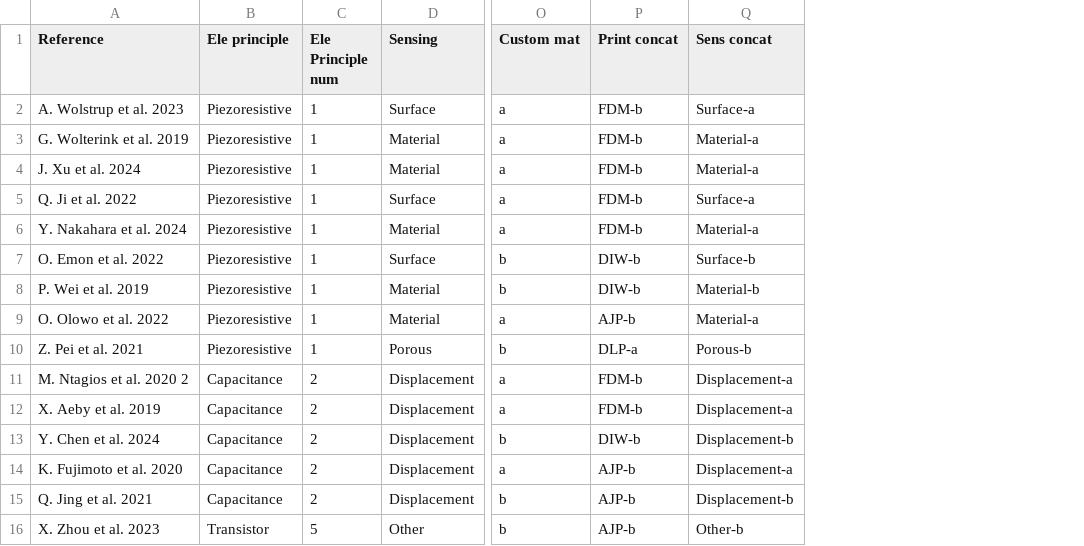
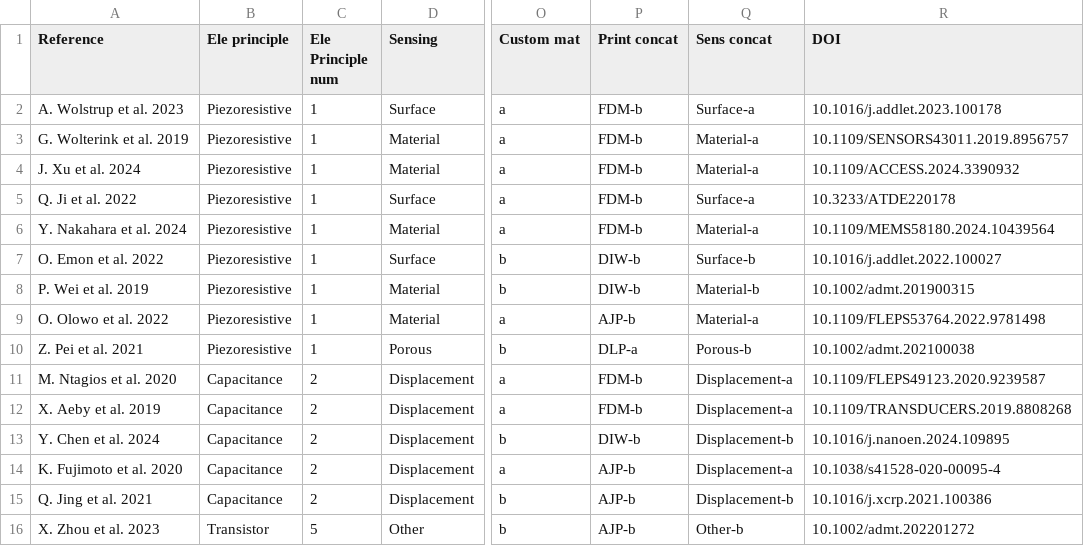
Before and after one commit to AWolstrup/Awolstrup.github.io, a CSV file: ForceData_mat_2.csv, drawn as a sheet; only a part is shown, gaps mark what is left out; the diff names each change by its address in the sheet, - before the commit and + after, or states it on an @@ line.

Commit message:
DOIs

```diff
--- a/ForceData_mat_2.csv
+++ b/ForceData_mat_2.csv
+column R (DOI), rows 2-16: 10.1016/j.addlet.2023.100178 | 10.1109/SENSORS43011.2019.8956757 | 10.1109/ACCESS.2024.3390932 | 10.3233/ATDE220178 | 10.1109/MEMS58180.2024.10439564 | 10.1016/j.addlet.2022.100027 | 10.1002/admt.201900315 | 10.1109/FLEPS53764.2022.9781498 | 10.1002/admt.202100038 | 10.1109/FLEPS49123.2020.9239587 | 10.1109/TRANSDUCERS.2019.8808268 | 10.1016/j.nanoen.2024.109895 | 10.1038/s41528-020-00095-4 | 10.1016/j.xcrp.2021.100386 | 10.1002/admt.202201272
-A11 (Reference): M. Ntagios et al. 2020 2
+A11 (Reference): M. Ntagios et al. 2020
```
